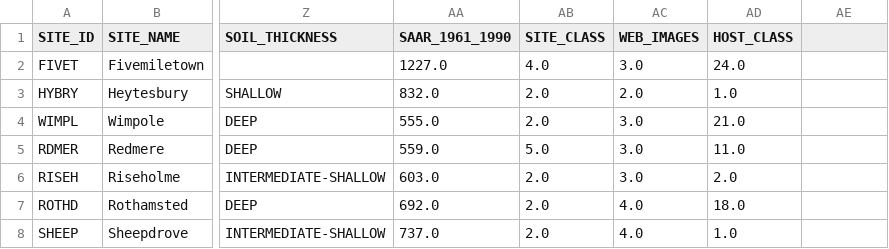
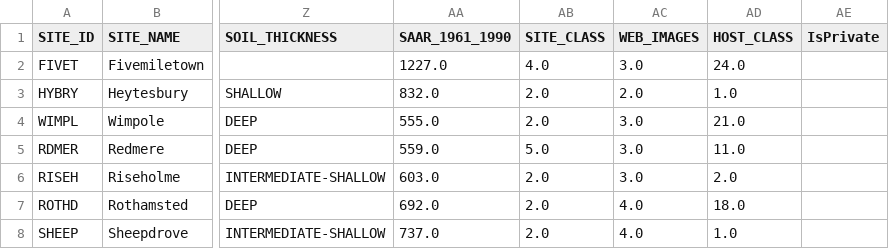
Before and after one commit to NERC-CEH/fdri-discovery, a CSV file: sample_data/src/SITES_COSMOS.csv, drawn as a sheet; only a part is shown, gaps mark what is left out; the diff names each change by its address in the sheet, - before the commit and + after, or states it on an @@ line.

```diff
--- a/sample_data/src/SITES_COSMOS.csv
+++ b/sample_data/src/SITES_COSMOS.csv
-AE1: (empty)
+AE1: IsPrivate
```
Also changed, not shown: sample_data/src/SITES_FDRI.csv, sample_data/src/SITES_NMDB.csv, 11 other files.
